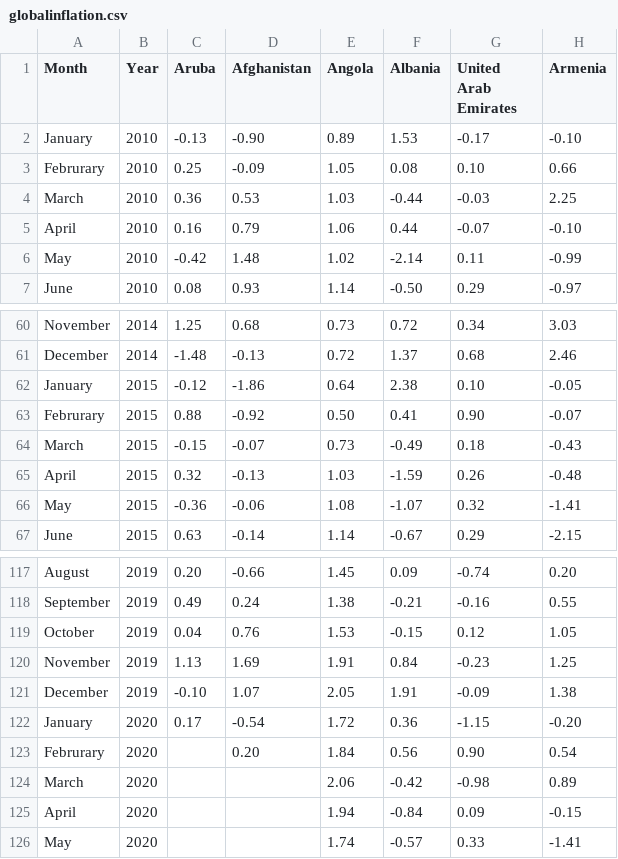
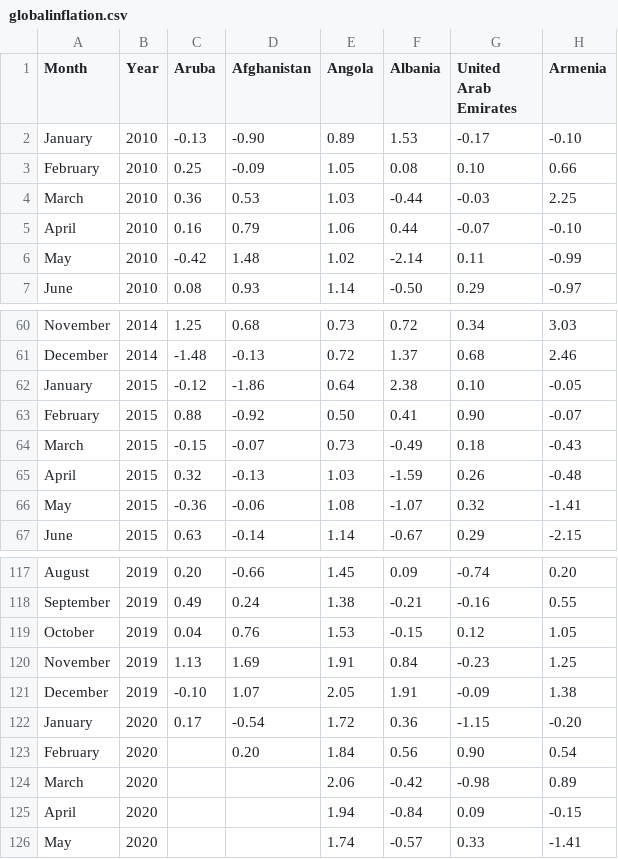
Before and after one commit to jbraseth/cryptchosen, a CSV file: globalinflation.csv, drawn as a sheet; only a part is shown, gaps mark what is left out; the diff names each change by its address in the sheet, - before the commit and + after, or states it on an @@ line.

Commit message:
Set up final project template
Also fixed "Februrary" typo in inflation data set

```diff
--- a/globalinflation.csv
+++ b/globalinflation.csv
-A3 (Month): Februrary
+A3 (Month): February
-A63 (Month): Februrary
+A63 (Month): February
-A123 (Month): Februrary
+A123 (Month): February
```
Also changed, not shown: 1 other file.
